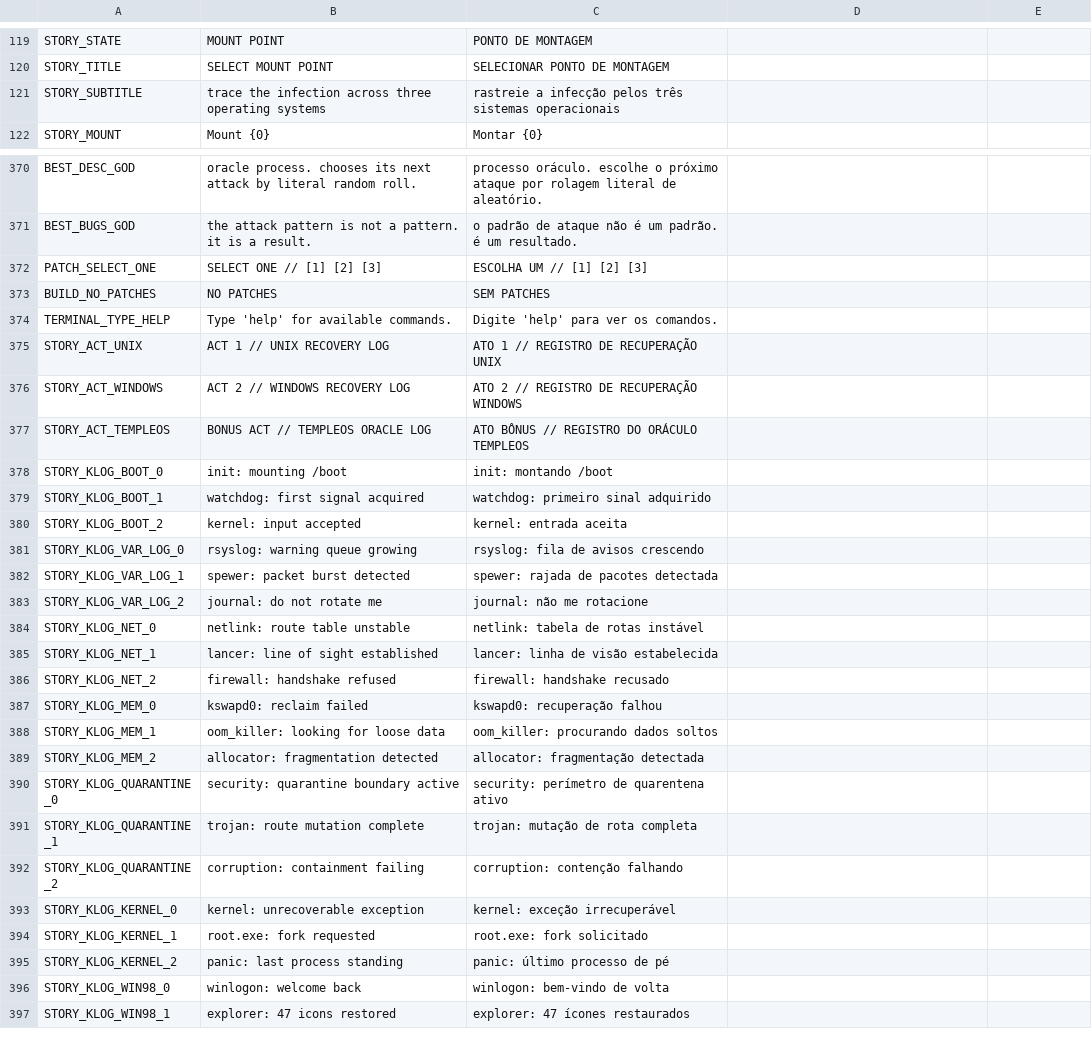
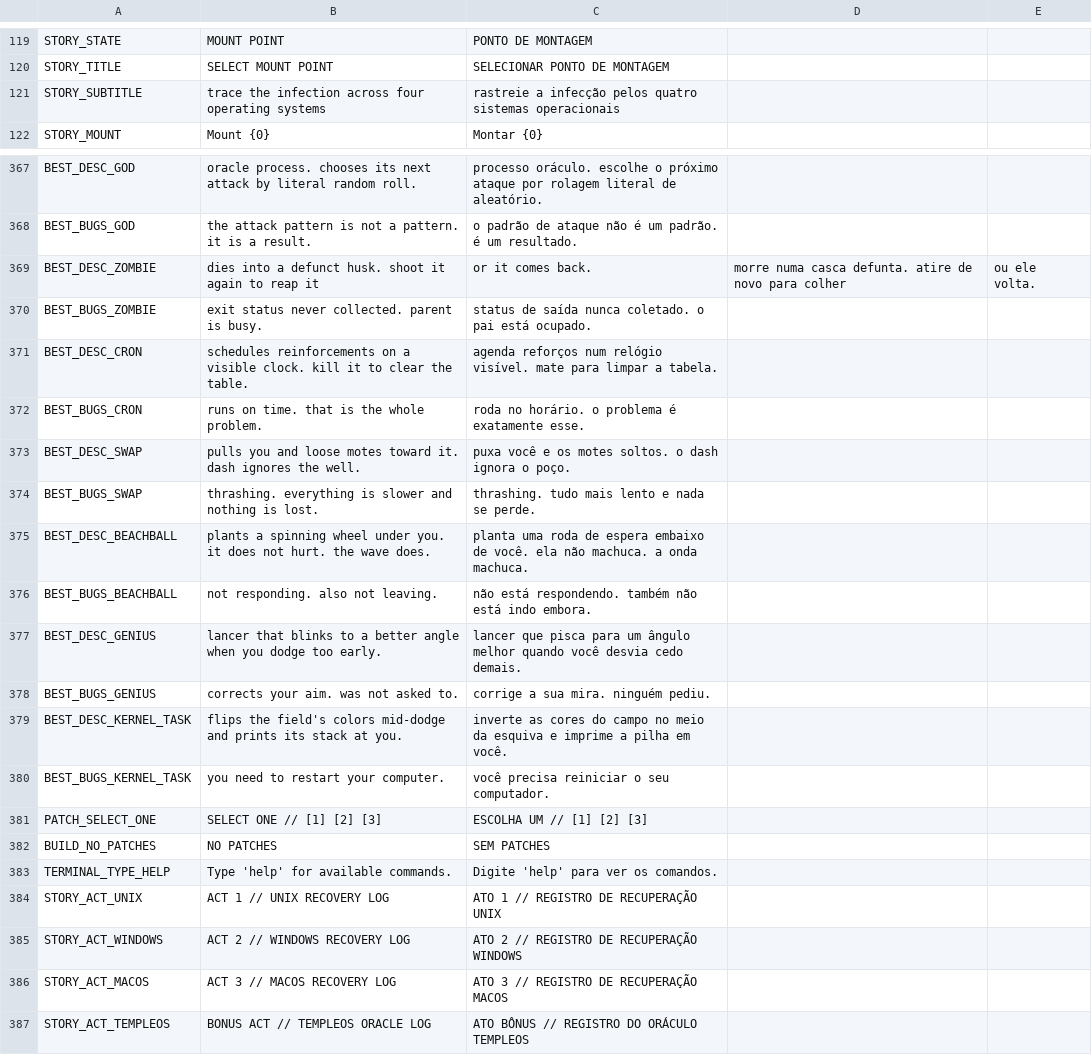
Before and after one commit to mafuzyk/kernel-panic, a CSV file: assets/i18n/strings.csv, drawn as a sheet; only a part is shown, gaps mark what is left out; the shorter side is filled out with more unchanged rows; the diff covers the shown part only.

Commit message:
feat: the macOS act, six new processes, and a wave that attacks in turns
Three of the four pieces of 3.1.

ENEMY AI. Drone, splitter, bulwark and lancer all passed `1.0` and `0.35`
to `steer_approach`: every enemy contoured the player on the same side
with the same curvature, so a wave arrived as a conga line. The flank
side and weight are drawn per enemy now, and when the player is pinned
against a wall the attackers converge on the side that cuts the escape
instead of pushing them back into the open.

They also attacked whenever their own clock said so. Five lancers in play
meant five simultaneous charges and nothing to read. There are attack
slots now — a ceiling on how many enemies are committed at once, growing
with the wave and the difficulty. Whoever misses out keeps repositioning.

And the lancer aimed its lunge where the player stood at the START of a
0.6s telegraph, so it always passed behind. Lancer and spewer lead their
target now, by a factor that is zero in the first waves and capped where
dodging stays possible.

NEW CAST. ZOMBIE dies into a `<defunct>` husk that comes back at half
integrity unless a second shot reaps it inside the window. CRON does not
attack: it schedules, on a visible clock, and the wave will not end while
it lives. SWAP drags the player and the loose motes toward itself, and
dash is the only thing that ignores the well. Each enters late and cheap,
because each changes a RULE of the arena and three new rules arriving
together would be noise.

MACOS ACT. Four stages — /System, /Applications, /Library/Updates and
kernel_task — with BEACHBALL, which plants a spinning wheel that costs
time and not integrity, and GENIUS, the lancer that blinks to a better
angle when you dodge too early. The act boss KERNEL_TASK flips the hue of
the field mid-dodge; the flip preserves the field's measured brightness,
so a panic recolours and never dazzles.

The act count is derived from STAGES now instead of a hand-kept table,
and the seven assertions that addressed TempleOS by index look it up by
id — inserting an act before the bonus act broke tests that had nothing
to do with the change.

Autotest: 1950 pass, 0 fail, AUTOTEST_ALL_PASS.

```diff
--- a/assets/i18n/strings.csv
+++ b/assets/i18n/strings.csv
@@ -120,3 +120,3 @@ STORY_STATE,MOUNT POINT,PONTO DE MONTAGEM
 STORY_TITLE,SELECT MOUNT POINT,SELECIONAR PONTO DE MONTAGEM
-STORY_SUBTITLE,trace the infection across three operating systems,rastreie a infecção pelos três sistemas operacionais
+STORY_SUBTITLE,trace the infection across four operating systems,rastreie a infecção pelos quatro sistemas operacionais
 STORY_MOUNT,Mount {0},Montar {0}
@@ -371,2 +368,14 @@ BEST_DESC_GOD,oracle process. chooses its next attack by literal random roll.,pr
 BEST_BUGS_GOD,the attack pattern is not a pattern. it is a result.,o padrão de ataque não é um padrão. é um resultado.
+BEST_DESC_ZOMBIE,dies into a defunct husk. shoot it again to reap it, or it comes back.,morre numa casca defunta. atire de novo para colher, ou ele volta.
+BEST_BUGS_ZOMBIE,exit status never collected. parent is busy.,status de saída nunca coletado. o pai está ocupado.
+BEST_DESC_CRON,schedules reinforcements on a visible clock. kill it to clear the table.,agenda reforços num relógio visível. mate para limpar a tabela.
+BEST_BUGS_CRON,runs on time. that is the whole problem.,roda no horário. o problema é exatamente esse.
+BEST_DESC_SWAP,pulls you and loose motes toward it. dash ignores the well.,puxa você e os motes soltos. o dash ignora o poço.
+BEST_BUGS_SWAP,thrashing. everything is slower and nothing is lost.,thrashing. tudo mais lento e nada se perde.
+BEST_DESC_BEACHBALL,plants a spinning wheel under you. it does not hurt. the wave does.,planta uma roda de espera embaixo de você. ela não machuca. a onda machuca.
+BEST_BUGS_BEACHBALL,not responding. also not leaving.,não está respondendo. também não está indo embora.
+BEST_DESC_GENIUS,lancer that blinks to a better angle when you dodge too early.,lancer que pisca para um ângulo melhor quando você desvia cedo demais.
+BEST_BUGS_GENIUS,corrects your aim. was not asked to.,corrige a sua mira. ninguém pediu.
+BEST_DESC_KERNEL_TASK,flips the field's colors mid-dodge and prints its stack at you.,inverte as cores do campo no meio da esquiva e imprime a pilha em você.
+BEST_BUGS_KERNEL_TASK,you need to restart your computer.,você precisa reiniciar o seu computador.
 PATCH_SELECT_ONE,SELECT ONE // [1] [2] [3],ESCOLHA UM // [1] [2] [3]
@@ -376,2 +385,3 @@ STORY_ACT_UNIX,ACT 1 // UNIX RECOVERY LOG,ATO 1 // REGISTRO DE RECUPERAÇÃO UNI
 STORY_ACT_WINDOWS,ACT 2 // WINDOWS RECOVERY LOG,ATO 2 // REGISTRO DE RECUPERAÇÃO WINDOWS
+STORY_ACT_MACOS,ACT 3 // MACOS RECOVERY LOG,ATO 3 // REGISTRO DE RECUPERAÇÃO MACOS
 STORY_ACT_TEMPLEOS,BONUS ACT // TEMPLEOS ORACLE LOG,ATO BÔNUS // REGISTRO DO ORÁCULO TEMPLEOS
```
Also changed, not shown: 21 added rows and 3 removed rows elsewhere in this file, 35 other files.
